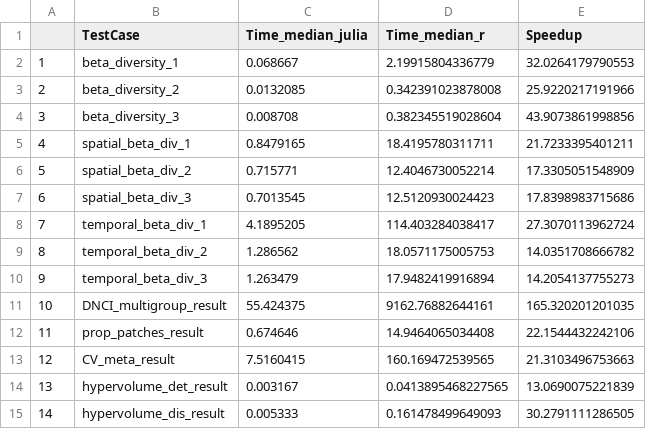
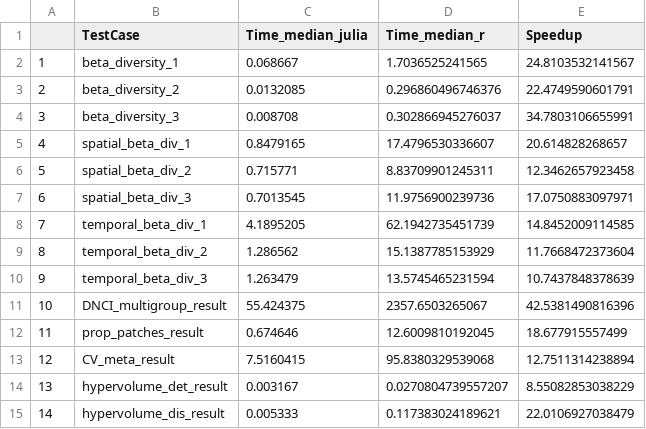
Before and after one commit to cralibe/MetaCommunityMetrics.jl, a CSV file: benchmarks/result/medium_df_speedup.csv, drawn as a sheet.

```diff
--- a/benchmarks/result/medium_df_speedup.csv
+++ b/benchmarks/result/medium_df_speedup.csv
@@ -1,15 +1,15 @@
 "","TestCase","Time_median_julia","Time_median_r","Speedup"
-"1","beta_diversity_1",0.068667,2.19915804336779,32.0264179790553
-"2","beta_diversity_2",0.0132085,0.342391023878008,25.9220217191966
-"3","beta_diversity_3",0.008708,0.382345519028604,43.9073861998856
-"4","spatial_beta_div_1",0.8479165,18.4195780311711,21.7233395401211
-"5","spatial_beta_div_2",0.715771,12.4046730052214,17.3305051548909
-"6","spatial_beta_div_3",0.7013545,12.5120930024423,17.8398983715686
-"7","temporal_beta_div_1",4.1895205,114.403284038417,27.3070113962724
-"8","temporal_beta_div_2",1.286562,18.0571175005753,14.0351708666782
-"9","temporal_beta_div_3",1.263479,17.9482419916894,14.2054137755273
-"10","DNCI_multigroup_result",55.424375,9162.76882644161,165.320201201035
-"11","prop_patches_result",0.674646,14.9464065034408,22.1544432242106
-"12","CV_meta_result",7.5160415,160.169472539565,21.3103496753663
-"13","hypervolume_det_result",0.003167,0.0413895468227565,13.0690075221839
-"14","hypervolume_dis_result",0.005333,0.161478499649093,30.2791111286505
+"1","beta_diversity_1",0.068667,1.7036525241565,24.8103532141567
+"2","beta_diversity_2",0.0132085,0.296860496746376,22.4749590601791
+"3","beta_diversity_3",0.008708,0.302866945276037,34.7803106655991
+"4","spatial_beta_div_1",0.8479165,17.4796530336607,20.614828268657
+"5","spatial_beta_div_2",0.715771,8.83709901245311,12.3462657923458
+"6","spatial_beta_div_3",0.7013545,11.9756900239736,17.0750883097971
+"7","temporal_beta_div_1",4.1895205,62.1942735451739,14.8452009114585
+"8","temporal_beta_div_2",1.286562,15.1387785153929,11.7668472373604
+"9","temporal_beta_div_3",1.263479,13.5745465231594,10.7437848378639
+"10","DNCI_multigroup_result",55.424375,2357.6503265067,42.5381490816396
+"11","prop_patches_result",0.674646,12.6009810192045,18.677915557499
+"12","CV_meta_result",7.5160415,95.8380329539068,12.7511314238894
+"13","hypervolume_det_result",0.003167,0.0270804739557207,8.55082853038229
+"14","hypervolume_dis_result",0.005333,0.117383024189621,22.0106927038479
```
Also changed, not shown: benchmarks/result/all_time_full_df_r.csv, benchmarks/result/all_time_medium_df_r.csv, 22 other files.
